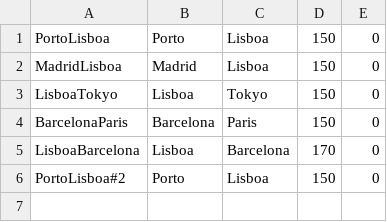
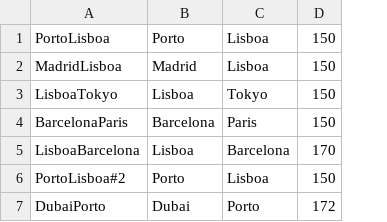
Before and after one commit to surumkata/airport-sd, a CSV file: cp/voos.csv, drawn as a sheet; removed rows and columns are numbered as before the commit, all else as after; the diff names each change by its address in the sheet, - before the commit and + after, or states it on an @@ line.

Commit message:
lotacoes para datas diferentes

```diff
--- a/cp/voos.csv
+++ b/cp/voos.csv
-column E, rows 1-6: all 0
+row 7: DubaiPorto | Dubai | Porto | 172
```
Also changed, not shown: 18 other files.
